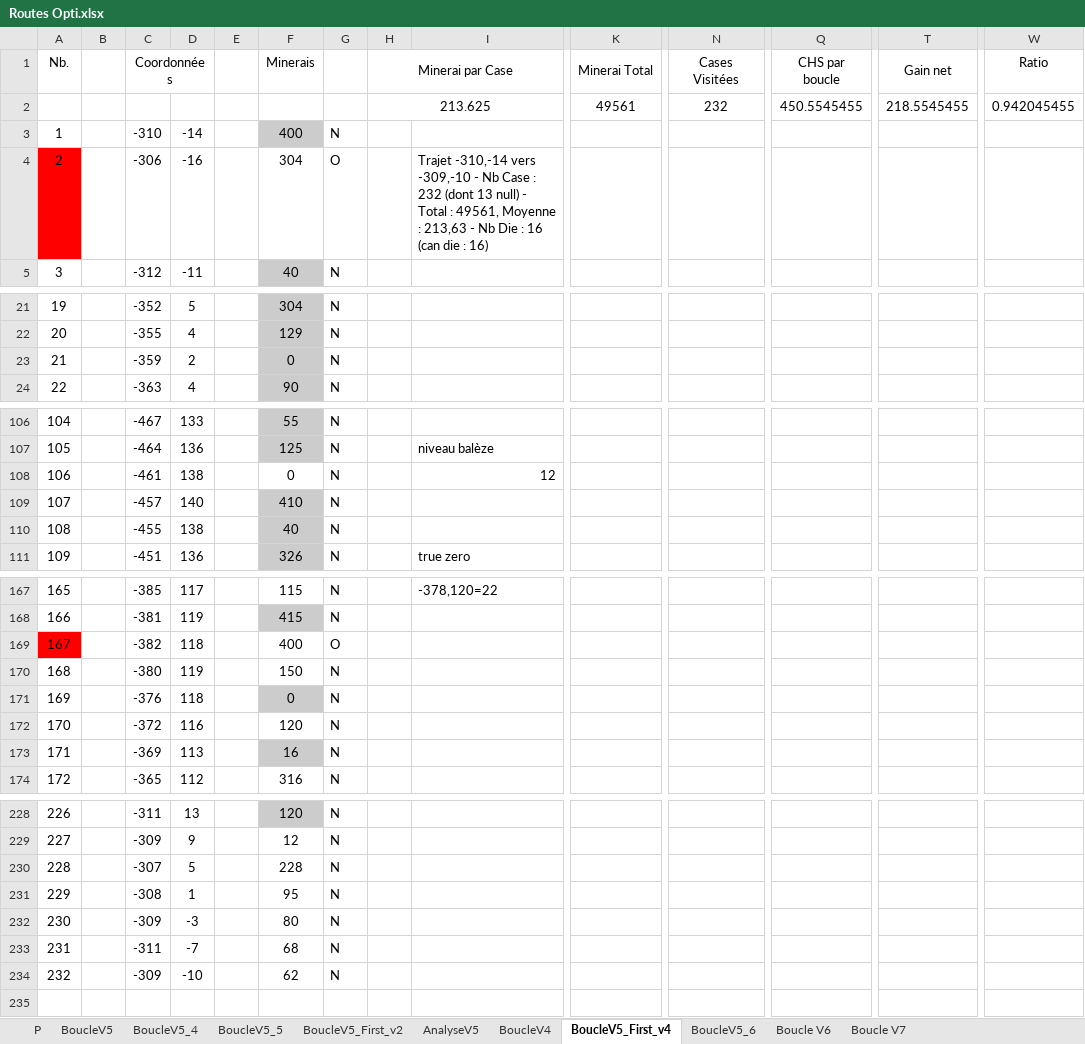
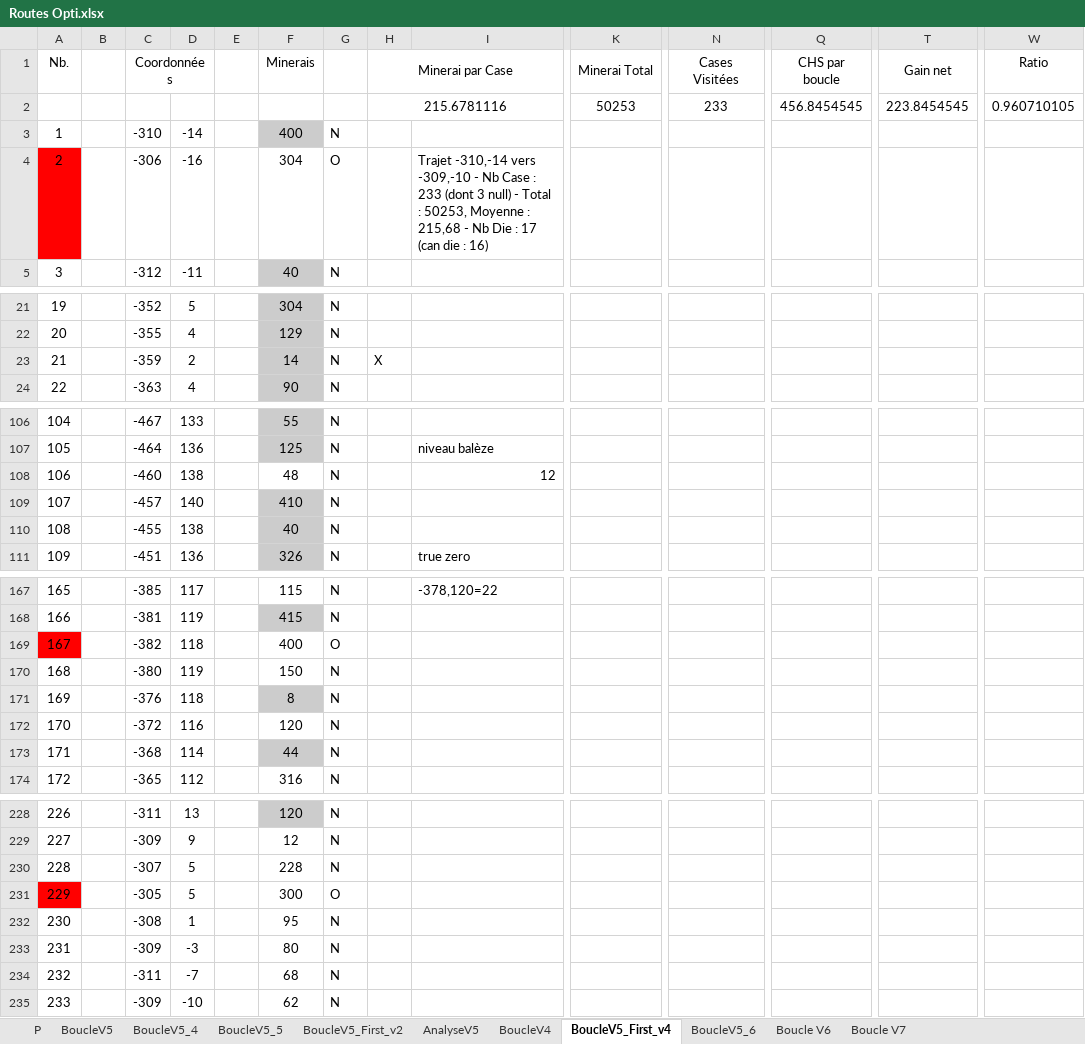
Before and after one commit to tithom/alphaboucle, an Excel workbook: output/Routes Opti.xlsx, sheet BoucleV5_First_v4, drawn as a sheet; only a part is shown, gaps mark what is left out; values as stored, in another font and other column widths than the file's, no borders; charts and pictures and conditional formats not drawn; removed rows and columns are numbered as before the commit, all else as after; rows hold the shown columns only; the diff covers the shown part only; the diff names each change by its address in the sheet, - before the commit and + after, or states it on an @@ line.

Commit message:
Correction die node ajouté seul mal géré + opti des null
Change-Id: Ibccdb5c4f6b9bfee59df90e6a3094271639575fc

```diff
--- a/output/Routes Opti.xlsx (sheet BoucleV5_First_v4)
+++ b/output/Routes Opti.xlsx (sheet BoucleV5_First_v4)
-row 2:  |  |  |  |  |  |  | 213.625 |  | 49561 | 232 | 450.5545455 | 218.5545455 | 0.942045455
+row 2:  |  |  |  |  |  |  | 215.6781116 |  | 50253 | 233 | 456.8454545 | 223.8454545 | 0.960710105
-I4: …Case : 232 (dont 13 null) - Total : 49561, Moyenne : 213,63 - Nb Die : 16 (can die…
+I4: …Case : 233 (dont 3 null) - Total : 50253, Moyenne : 215,68 - Nb Die : 17 (can die…
-F23 (Minerais): 0
+F23 (Minerais): 14
-H23 (Minerai par Case): (empty)
+H23 (Minerai par Case): X
-C108 (Coordonnées): -461
+C108 (Coordonnées): -460
-F108 (Minerais): 0
+F108 (Minerais): 48
-F171 (Minerais): 0
+F171 (Minerais): 8
-row 173: 171 |  | -369 | 113 |  | 16 | N
+row 173: 171 |  | -368 | 114 |  | 44 | N
+row 231: 229 |  | -305 | 5 |  | 300 | O
@@ column A (Nb.) renumbered from row 232 down @@
```
Also changed, not shown: 6 added rows, 6 removed rows and 12 edited cells elsewhere in this sheet, sheet BoucleV4, sheet BoucleV5_6, sheet Boucle V6, formulas that keep their value, charts or pictures, 9 other files.
